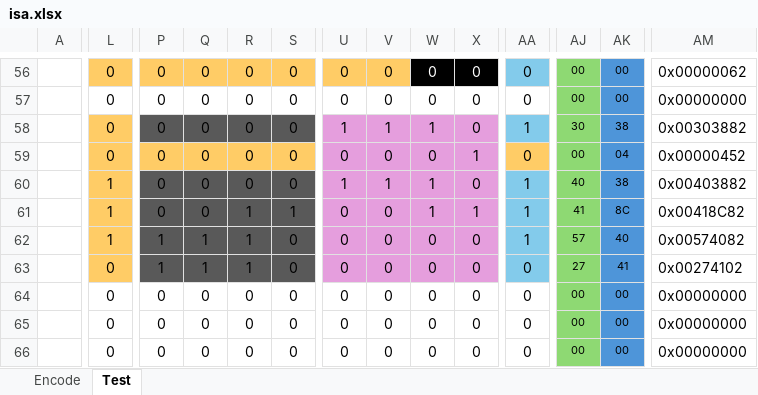
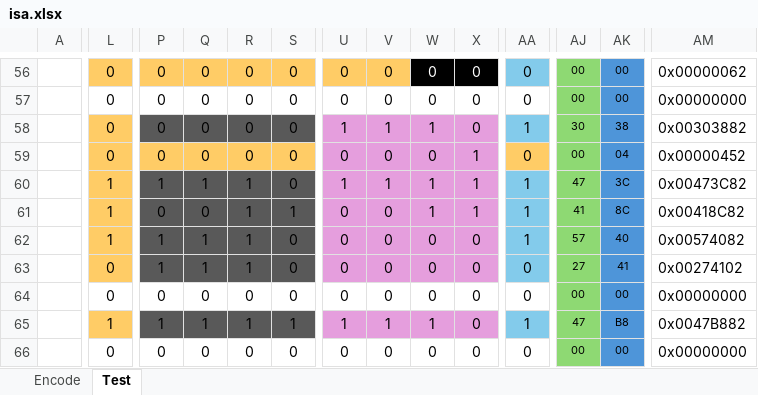
Before and after one commit to fredeos/CE4301--p2_fobando_isa--, an Excel workbook: res/isa.xlsx, sheet Test, drawn as a sheet; only a part is shown, gaps mark what is left out; values as stored, in another font and other column widths than the file's, no borders; the diff covers the shown part only; the diff names each change by its address in the sheet, - before the commit and + after, or states it on an @@ line.

```diff
--- a/res/isa.xlsx (sheet Test)
+++ b/res/isa.xlsx (sheet Test)
-P60: 0
+P60: 1
-Q60: 0
+Q60: 1
-R60: 0
+R60: 1
-X60: 0
+X60: 1
-AJ60: 40
+AJ60: 47
-AK60: 38
+AK60: 3C
-AM60: 0x00403882
+AM60: 0x00473C82
-L65 fill: none
+L65 fill: #FFCC66
-L65: 0
+L65: 1
-P65:S65 fill: none
+P65:S65 fill: #595959
-P65: 0
+P65: 1
-Q65: 0
+Q65: 1
-R65: 0
+R65: 1
-S65: 0
+S65: 1
-U65:X65 fill: none
+U65:X65 fill: #E59EDD
-U65: 0
+U65: 1
-V65: 0
+V65: 1
-W65: 0
+W65: 1
-AA65 fill: none
+AA65 fill: #83CBEB
-AA65: 0
+AA65: 1
-AJ65: 00
+AJ65: 47
-AK65: 00
+AK65: B8
-AM65: 0x00000000
+AM65: 0x0047B882
```
Also changed, not shown: 3 edited cells and cell formats elsewhere in this sheet, 5 other files.
